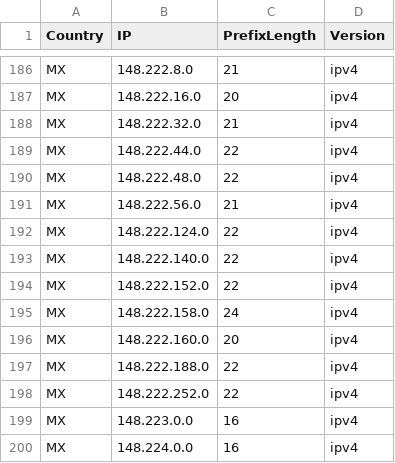
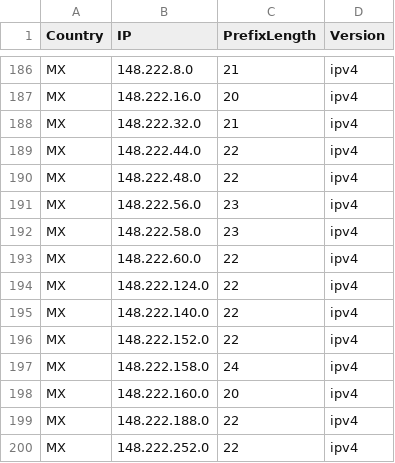
Before and after one commit to HotCakeX/Official-IANA-IP-blocks, a CSV file: CSV/IPV4/MX.csv, drawn as a sheet; only a part is shown, gaps mark what is left out; the shorter side is filled out with more unchanged rows.

Commit message:
updating sources and list

```diff
--- a/CSV/IPV4/MX.csv
+++ b/CSV/IPV4/MX.csv
@@ -190,3 +190,5 @@ MX,148.222.44.0,22,ipv4
 MX,148.222.48.0,22,ipv4
-MX,148.222.56.0,21,ipv4
+MX,148.222.56.0,23,ipv4
+MX,148.222.58.0,23,ipv4
+MX,148.222.60.0,22,ipv4
 MX,148.222.124.0,22,ipv4
```
Also changed, not shown: CSV/IPV4/CA.csv, CSV/IPV4/ES.csv, 45 other files.
